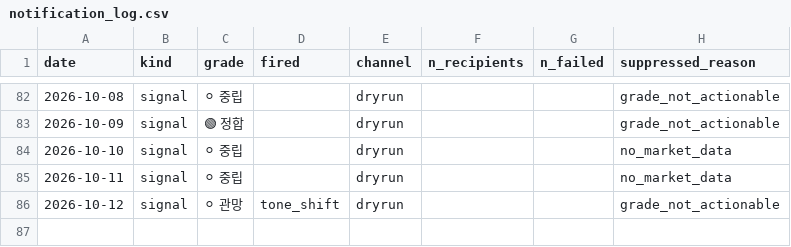
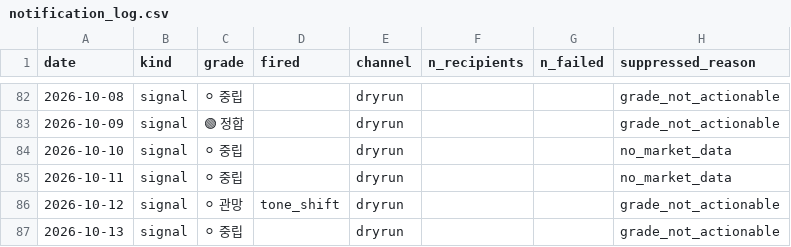
Before and after one commit to 2026-AICP/fomc-sentiment-agents, a CSV file: outputs/notification_log.csv, drawn as a sheet; only a part is shown, gaps mark what is left out.

```diff
--- a/outputs/notification_log.csv
+++ b/outputs/notification_log.csv
@@ -86 +86,2 @@ date,kind,grade,fired,channel,n_recipients,n_failed,suppressed_reason
 2026-10-12,signal,⚪ 관망,tone_shift,dryrun,,,grade_not_actionable
+2026-10-13,signal,⚪ 중립,,dryrun,,,grade_not_actionable
```
Also changed, not shown: outputs/daily_headline.csv, outputs/daily_signals.csv, 11 other files.
